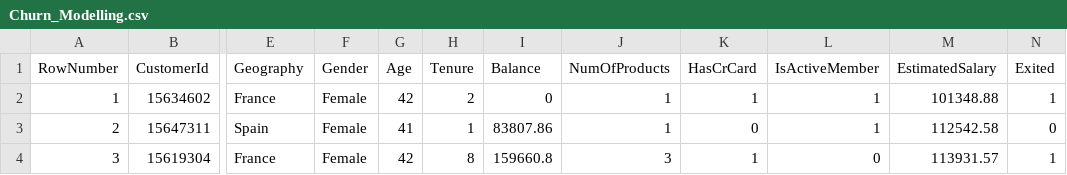
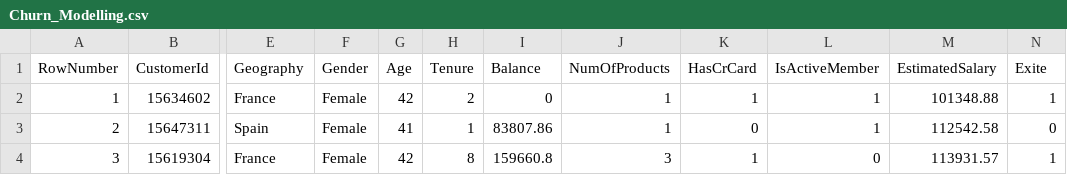
Before and after one commit to J0Ysutradhar/Bank_Chrun_AI-model, a CSV file: Churn_Modelling.csv, drawn as a sheet; only a part is shown, gaps mark what is left out; the diff names each change by its address in the sheet, - before the commit and + after, or states it on an @@ line.

Commit message:
Update Churn_Modelling.csv

```diff
--- a/Churn_Modelling.csv
+++ b/Churn_Modelling.csv
-N1: Exited
+N1: Exite
```
